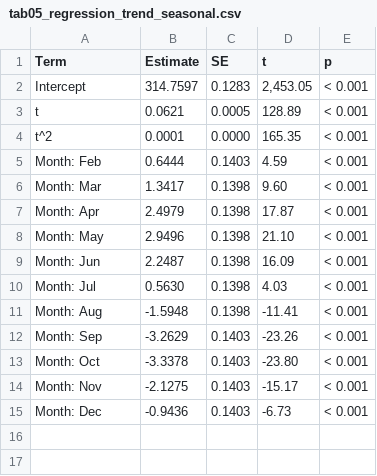
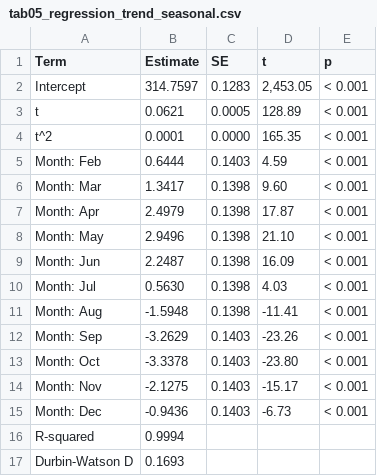
Before and after one commit to pascalantwi/TIME-SERIES-PROJECT, a CSV file: TIME SERIES REPORT/CO2 Project/tables/tab05_regression_trend_seasonal.csv, drawn as a sheet.

```diff
--- a/TIME SERIES REPORT/CO2 Project/tables/tab05_regression_trend_seasonal.csv
+++ b/TIME SERIES REPORT/CO2 Project/tables/tab05_regression_trend_seasonal.csv
@@ -15 +15,3 @@
 "Month: Dec","-0.9436","0.1403","-6.73","< 0.001"
+"R-squared","0.9994","","",""
+"Durbin-Watson D","0.1693","","",""
```
Also changed, not shown: TIME SERIES REPORT/CO2 Project/tables/tab07_candidate_models.csv, TIME SERIES REPORT/CO2 Project/tables/tab08_parameter_estimates.csv, 31 other files.
